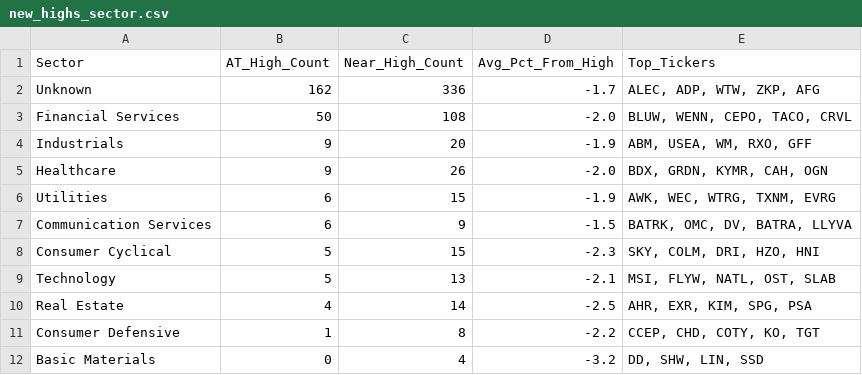
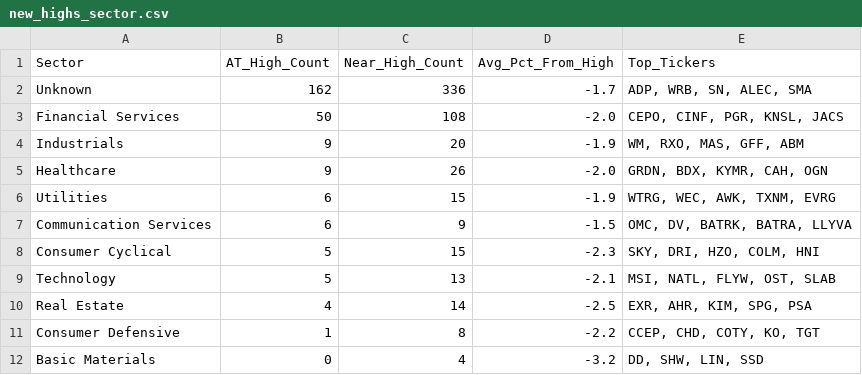
Before and after one commit to PRF39/Specific-Entry-Point-Analysis, a CSV file: results/new_highs_sector.csv, drawn as a sheet.

```diff
--- a/results/new_highs_sector.csv
+++ b/results/new_highs_sector.csv
@@ -1,11 +1,11 @@
 Sector,AT_High_Count,Near_High_Count,Avg_Pct_From_High,Top_Tickers
-Unknown,162,336,-1.7,"ALEC, ADP, WTW, ZKP, AFG"
-Financial Services,50,108,-2.0,"BLUW, WENN, CEPO, TACO, CRVL"
-Industrials,9,20,-1.9,"ABM, USEA, WM, RXO, GFF"
-Healthcare,9,26,-2.0,"BDX, GRDN, KYMR, CAH, OGN"
-Utilities,6,15,-1.9,"AWK, WEC, WTRG, TXNM, EVRG"
-Communication Services,6,9,-1.5,"BATRK, OMC, DV, BATRA, LLYVA"
-Consumer Cyclical,5,15,-2.3,"SKY, COLM, DRI, HZO, HNI"
-Technology,5,13,-2.1,"MSI, FLYW, NATL, OST, SLAB"
-Real Estate,4,14,-2.5,"AHR, EXR, KIM, SPG, PSA"
+Unknown,162,336,-1.7,"ADP, WRB, SN, ALEC, SMA"
+Financial Services,50,108,-2.0,"CEPO, CINF, PGR, KNSL, JACS"
+Industrials,9,20,-1.9,"WM, RXO, MAS, GFF, ABM"
+Healthcare,9,26,-2.0,"GRDN, BDX, KYMR, CAH, OGN"
+Utilities,6,15,-1.9,"WTRG, WEC, AWK, TXNM, EVRG"
+Communication Services,6,9,-1.5,"OMC, DV, BATRK, BATRA, LLYVA"
+Consumer Cyclical,5,15,-2.3,"SKY, DRI, HZO, COLM, HNI"
+Technology,5,13,-2.1,"MSI, NATL, FLYW, OST, SLAB"
+Real Estate,4,14,-2.5,"EXR, AHR, KIM, SPG, PSA"
 Consumer Defensive,1,8,-2.2,"CCEP, CHD, COTY, KO, TGT"
```
Also changed, not shown: results/latest.csv, results/new_highs_stocks.csv, 5 other files.
